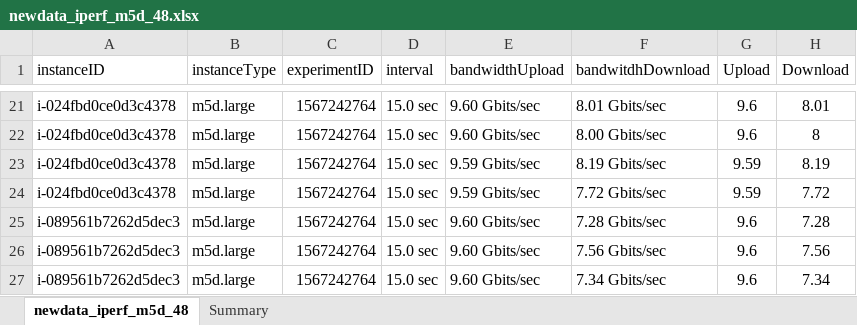
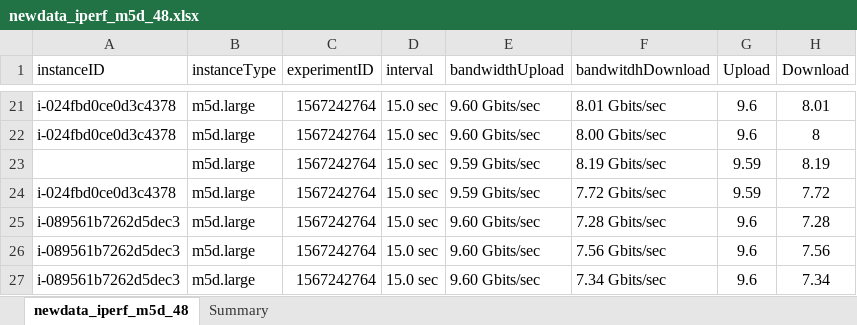
Before and after one commit to wlloyduw/IaaSCloudResourceContention, an Excel workbook: modeldata/m5d/newdata_iperf_m5d_48.xlsx, sheet newdata_iperf_m5d_48, drawn as a sheet; only a part is shown, gaps mark what is left out; values as stored, in another font and other column widths than the file's, no borders; charts and pictures not drawn; the diff names each change by its address in the sheet, - before the commit and + after, or states it on an @@ line.

Commit message:
I downloaded the new training data.  I didn't split any for testing and I retrained the model.  I have made new predictions for both the open cloud and dedicated host experiments.

```diff
--- a/modeldata/m5d/newdata_iperf_m5d_48.xlsx (sheet newdata_iperf_m5d_48)
+++ b/modeldata/m5d/newdata_iperf_m5d_48.xlsx (sheet newdata_iperf_m5d_48)
-A23 (instanceID): i-024fbd0ce0d3c4378
+A23 (instanceID): (empty)
```
Also changed, not shown: 49 other files.
